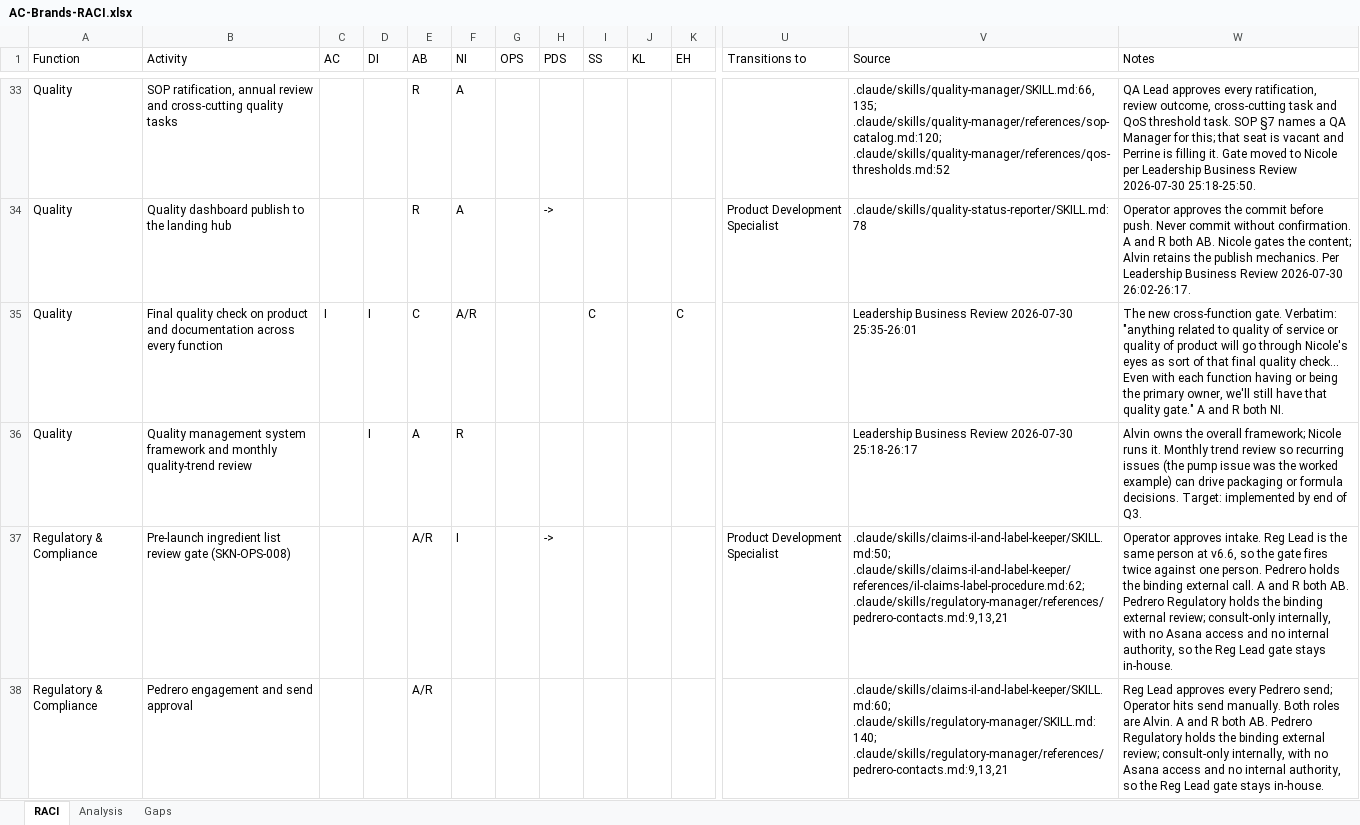
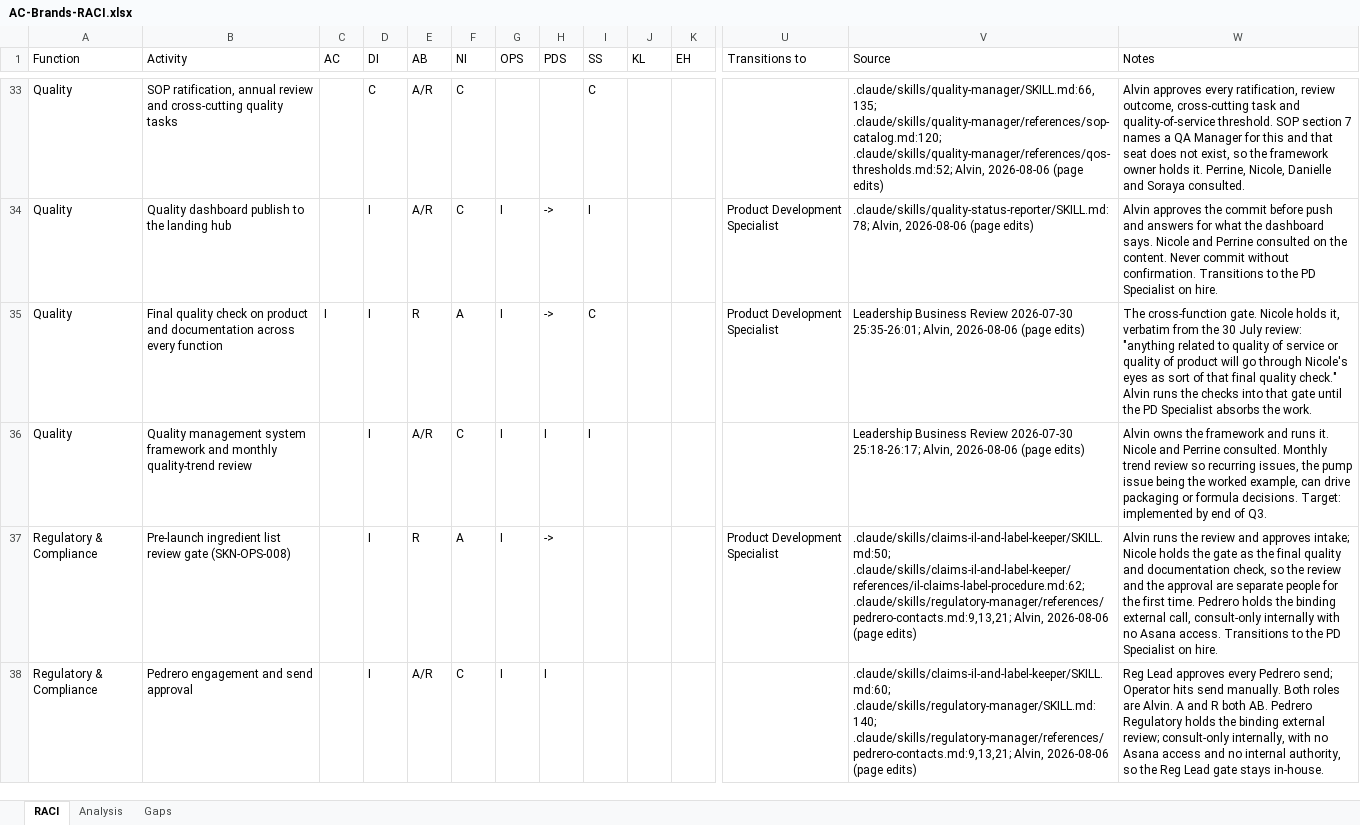
Before and after one commit to SWEETJULY26/SJ-OS, an Excel workbook: deliverables/AC-Brands-RACI.xlsx, sheet RACI, drawn as a sheet; only a part is shown, gaps mark what is left out; values as stored, in another font and other column widths than the file's, no cell formats; the diff covers the shown part only; the diff names each change by its address in the sheet, - before the commit and + after, or states it on an @@ line.

```diff
--- a/deliverables/AC-Brands-RACI.xlsx (sheet RACI)
+++ b/deliverables/AC-Brands-RACI.xlsx (sheet RACI)
-D33 (DI): (empty)
+D33 (DI): C
-E33:E34 (AB): R
+E33:E34 (AB): A/R
-F33:F34 (NI): A
+F33:F34 (NI): C
-I33 (SS): (empty)
+I33 (SS): C
-V33 (Source): .claude/skills/quality-manager/SKILL.md:66,135; .claude/skills/quality-manager/references/sop-catalog.md:120; .claude/skills/quality-manager/references/qos-thresholds.md:52
+V33 (Source): .claude/skills/quality-manager/SKILL.md:66,135; .claude/skills/quality-manager/references/sop-catalog.md:120; .claude/skills/quality-manager/references/qos-thresholds.md:52; Alvin, 2026-08-06 (page edits)
-W33 (Notes): QA Lead approves every ratification, review outcome, cross-cutting task and QoS threshold task. SOP §7 names a QA Manager for this; that seat is vacant and Perrine is filling it. Gate moved to Nicole per Leadership Business Review 2026-07-30 25:18-25:50.
+W33 (Notes): Alvin approves every ratification, review outcome, cross-cutting task and quality-of-service threshold. SOP section 7 names a QA Manager for this and that seat does not exist, so the framework owner holds it. Perrine, Nicole, Danielle and Soraya consulted.
-D34 (DI): (empty)
+D34 (DI): I
-G34:G38 (OPS): (empty)
+G34:G38 (OPS): I
-I34 (SS): (empty)
+I34 (SS): I
-V34 (Source): .claude/skills/quality-status-reporter/SKILL.md:78
+V34 (Source): .claude/skills/quality-status-reporter/SKILL.md:78; Alvin, 2026-08-06 (page edits)
-W34 (Notes): Operator approves the commit before push. Never commit without confirmation. A and R both AB. Nicole gates the content; Alvin retains the publish mechanics. Per Leadership Business Review 2026-07-30 26:02-26:17.
+W34 (Notes): Alvin approves the commit before push and answers for what the dashboard says. Nicole and Perrine consulted on the content. Never commit without confirmation. Transitions to the PD Specialist on hire.
-E35 (AB): C
+E35 (AB): R
-F35 (NI): A/R
+F35 (NI): A
-H35 (PDS): (empty)
+H35 (PDS): ->
-K35 (EH): C
+K35 (EH): (empty)
-U35 (Transitions to): (empty)
+U35 (Transitions to): Product Development Specialist
-V35 (Source): …Review 2026-07-30 25:35-26:01
+V35 (Source): …Review 2026-07-30 25:35-26:01; Alvin, 2026-08-06 (page edits)
-W35 (Notes): The new cross-function gate. Verbatim: "anything related to quality of service or quality of product will go through Nicole's eyes as sort of that final quality check... Even with each function having or being the primary owner, we'll still have that quality gate." A and R both NI.
+W35 (Notes): The cross-function gate. Nicole holds it, verbatim from the 30 July review: "anything related to quality of service or quality of product will go through Nicole's eyes as sort of that final quality check." Alvin runs the checks into that gate until the PD Specialist absorbs the work.
-E36 (AB): A
+E36 (AB): A/R
-F36 (NI): R
+F36 (NI): C
-H36 (PDS): (empty)
+H36 (PDS): I
-I36 (SS): (empty)
+I36 (SS): I
-V36 (Source): …Review 2026-07-30 25:18-26:17
+V36 (Source): …Review 2026-07-30 25:18-26:17; Alvin, 2026-08-06 (page edits)
-W36 (Notes): …owns the overall framework; Nicole runs it. Monthly trend review so recurring issues (the pump issue was the worked example) can drive…
+W36 (Notes): …owns the framework and runs it. Nicole and Perrine consulted. Monthly trend review so recurring issues, the pump issue being the worked example, can drive…
-D37:D38 (DI): (empty)
+D37:D38 (DI): I
-E37 (AB): A/R
+E37 (AB): R
-F37 (NI): I
+F37 (NI): A
-V37 (Source): .claude/skills/claims-il-and-label-keeper/SKILL.md:50; .claude/skills/claims-il-and-label-keeper/references/il-claims-label-procedure.md:62; .claude/skills/regulatory-manager/references/pedrero-contacts.md:9,13,21
+V37 (Source): .claude/skills/claims-il-and-label-keeper/SKILL.md:50; .claude/skills/claims-il-and-label-keeper/references/il-claims-label-procedure.md:62; .claude/skills/regulatory-manager/references/pedrero-contacts.md:9,13,21; Alvin, 2026-08-06 (page edits)
-W37 (Notes): Operator approves intake. Reg Lead is the same person at v6.6, so the gate fires twice against one person. Pedrero holds the binding external call. A and R both AB. Pedrero Regulatory holds the binding external review; consult-only internally, with no Asana access and no internal authority, so the Reg Lead gate stays in-house.
+W37 (Notes): Alvin runs the review and approves intake; Nicole holds the gate as the final quality and documentation check, so the review and the approval are separate people for the first time. Pedrero holds the binding external call, consult-only internally with no Asana access. Transitions to the PD Specialist on hire.
-F38 (NI): (empty)
+F38 (NI): C
-H38 (PDS): (empty)
+H38 (PDS): I
-V38 (Source): .claude/skills/claims-il-and-label-keeper/SKILL.md:60; .claude/skills/regulatory-manager/SKILL.md:140; .claude/skills/regulatory-manager/references/pedrero-contacts.md:9,13,21
+V38 (Source): .claude/skills/claims-il-and-label-keeper/SKILL.md:60; .claude/skills/regulatory-manager/SKILL.md:140; .claude/skills/regulatory-manager/references/pedrero-contacts.md:9,13,21; Alvin, 2026-08-06 (page edits)
```
Also changed, not shown: 8 removed rows and 387 edited cells elsewhere in this sheet, sheet Analysis, cell formats, 7 other files.
